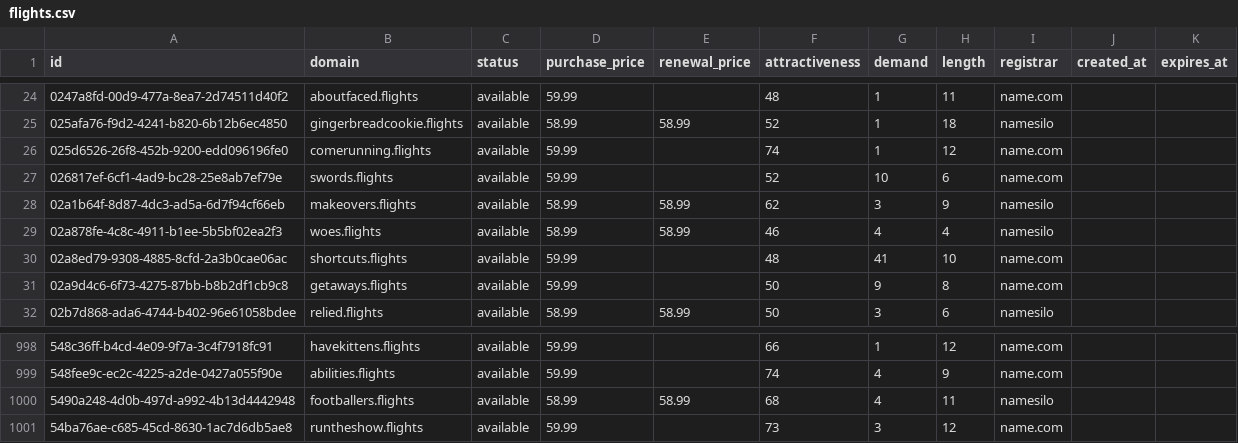
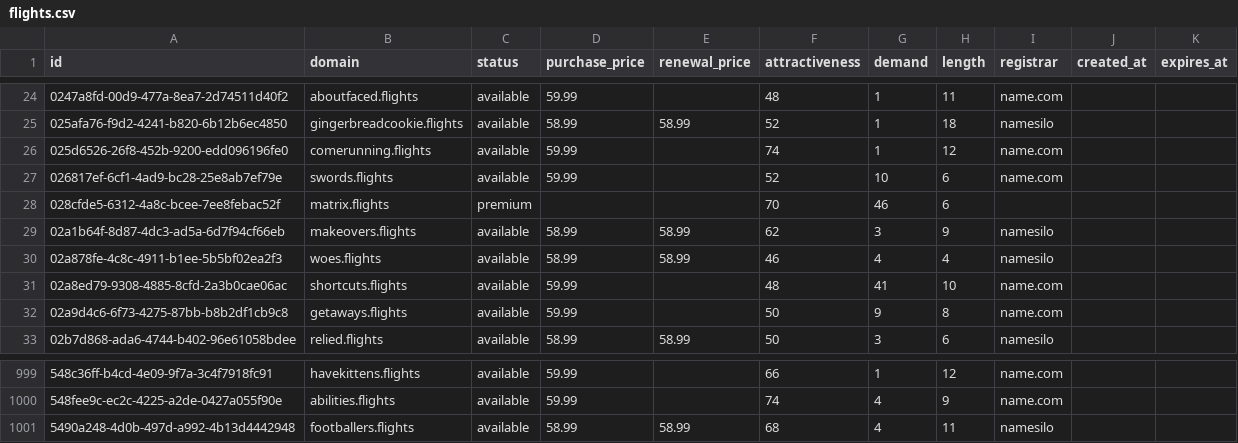
Before and after one commit to UniqueDomains/flights-oneword-domains, a CSV file: flights.csv, drawn as a sheet; only a part is shown, gaps mark what is left out; removed rows and columns are numbered as before the commit, all else as after; the diff names each change by its address in the sheet, - before the commit and + after, or states it on an @@ line.

Commit message:
Domains update

```diff
--- a/flights.csv
+++ b/flights.csv
+row 28: 028cfde5-6312-4a8c-bcee-7ee8febac52f | matrix.flights | premium |  |  | 70 | 46 | 6
-row 1001: 54ba76ae-c685-45cd-8630-1ac7d6db5ae8 | runtheshow.flights | available | 59.99 |  | 73 | 3 | 12 | name.com
```
Also changed, not shown: 2 other files.
